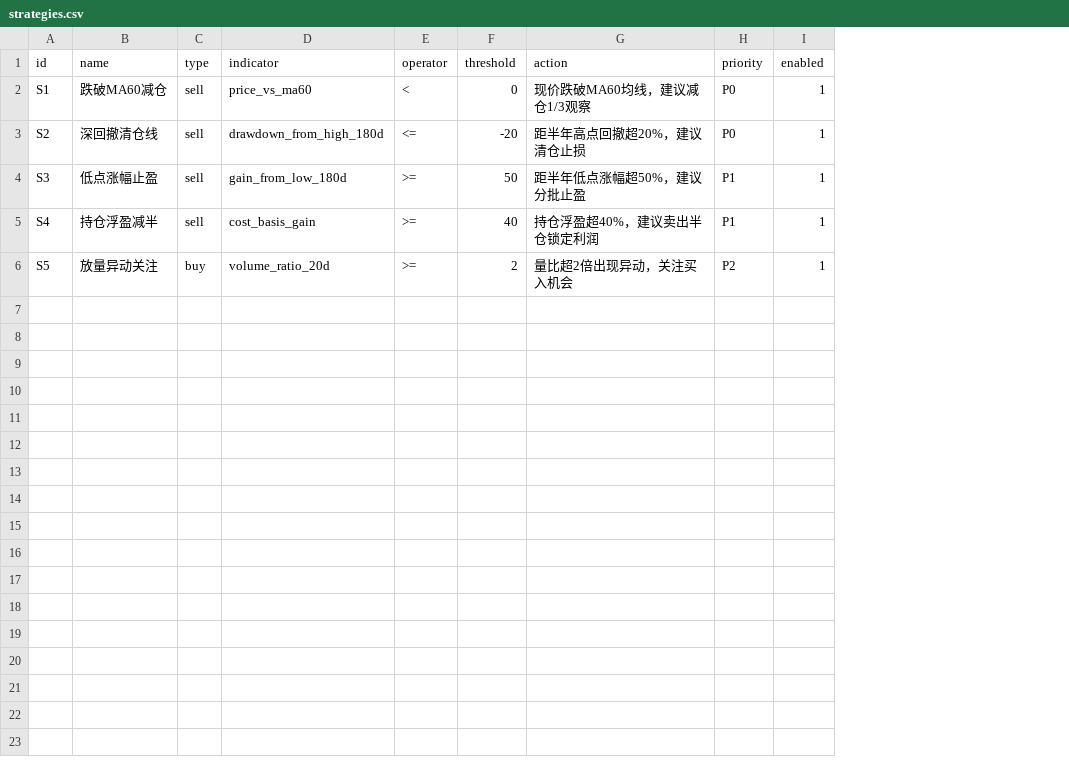
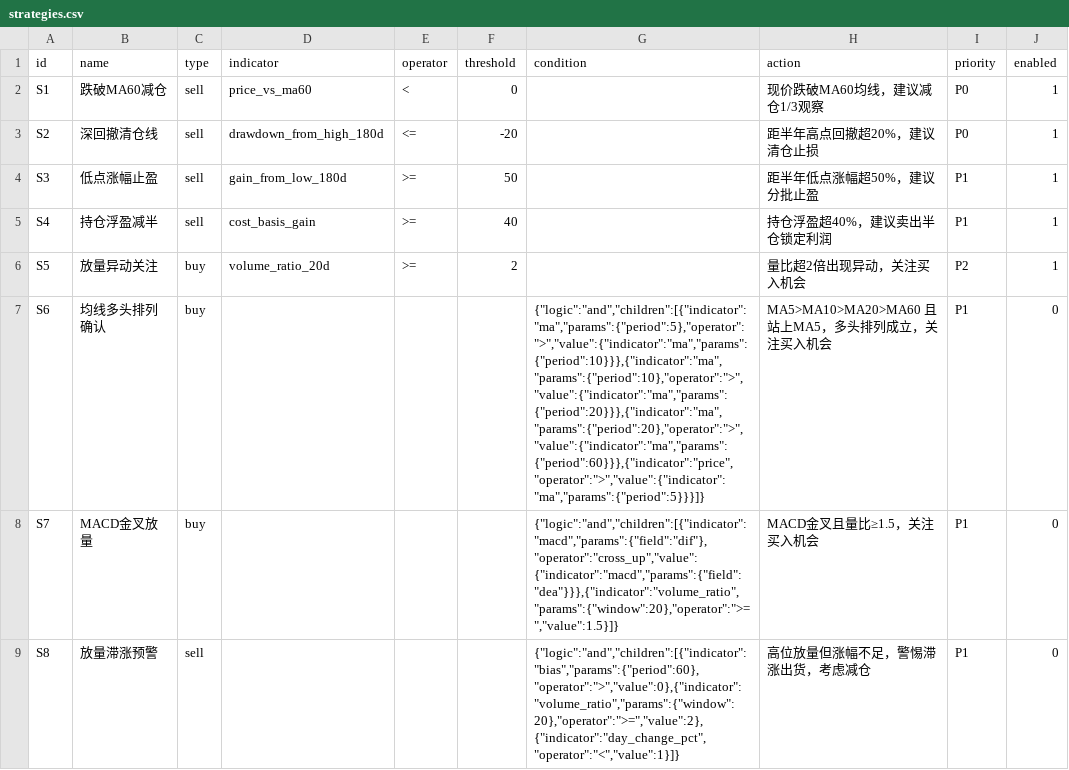
Before and after one commit to hitwhoyxw/stock_buy_notify, a CSV file: data/strategies.csv, drawn as a sheet; the diff names each change by its address in the sheet, - before the commit and + after, or states it on an @@ line.

Commit message:
策略引擎升级：条件树 Schema + 复合/形态/交叉类条件 + UI 条件构建器
- desktop/strategy_engine.py（新）：条件树 Schema（AND/OR/NOT 嵌套、
  指标间比较、cross_up/cross_down）、IndicatorContext 全指标带 offset、
  三值逻辑递归求值（None=数据不足跳过，配置错误显式抛出）、
  validate_condition 保存前自检、describe_condition 人类可读降级展示
- monitor.py：_tick 改用 evaluate_strategy（旧三列策略零迁移自动兼容），
  配置错误状态栏上报去重，提醒/邮件展示条件描述文本
- tab_strategy.py：简单/高级双模式编辑对话框，GroupEditor/LeafEditor
  递归树编辑器（分级下拉+＋按钮，无需手写 JSON），实时条件描述预览
- watchlist_store.py：策略表新增 condition 列
- data/strategies.csv：追加 S6 均线多头排列 / S7 MACD金叉放量 /
  S8 放量滞涨预警 三条示例（禁用状态）
- desktop/test_strategy_engine.py：5 组单元测试（多头排列+量比触发、
  MACD 金叉 offset 理论对照、旧格式兼容、错误处理三值逻辑、降级展示）

```diff
--- a/data/strategies.csv
+++ b/data/strategies.csv
+column G (condition), empty
+row 7: S6 | 均线多头排列确认 | buy |  |  |  | {"logic":"and","children":[{"indicator":"ma","params":{"period":5},"operator":">","value":{"indicator":"ma","params":{"period":10}}},{"indicator":"ma","params":{"period":10},"operator":">","value":{"indicator":"ma","params":{"period":20}}},{"indicator":"ma","params":{"period":20},"operator":">","value":{"indicator":"ma","params":{"period":60}}},{"indicator":"price","operator":">","value":{"indicator":"ma","params":{"period":5}}}]} | MA5>MA10>MA20>MA60 且站上MA5，多头排列成立，关注买入机会 | P1 | 0
+row 8: S7 | MACD金叉放量 | buy |  |  |  | {"logic":"and","children":[{"indicator":"macd","params":{"field":"dif"},"operator":"cross_up","value":{"indicator":"macd","params":{"field":"dea"}}},{"indicator":"volume_ratio","params":{"window":20},"operator":">=","value":1.5}]} | MACD金叉且量比≥1.5，关注买入机会 | P1 | 0
+row 9: S8 | 放量滞涨预警 | sell |  |  |  | {"logic":"and","children":[{"indicator":"bias","params":{"period":60},"operator":">","value":0},{"indicator":"volume_ratio","params":{"window":20},"operator":">=","value":2},{"indicator":"day_change_pct","operator":"<","value":1}]} | 高位放量但涨幅不足，警惕滞涨出货，考虑减仓 | P1 | 0
```
Also changed, not shown: 6 other files.
